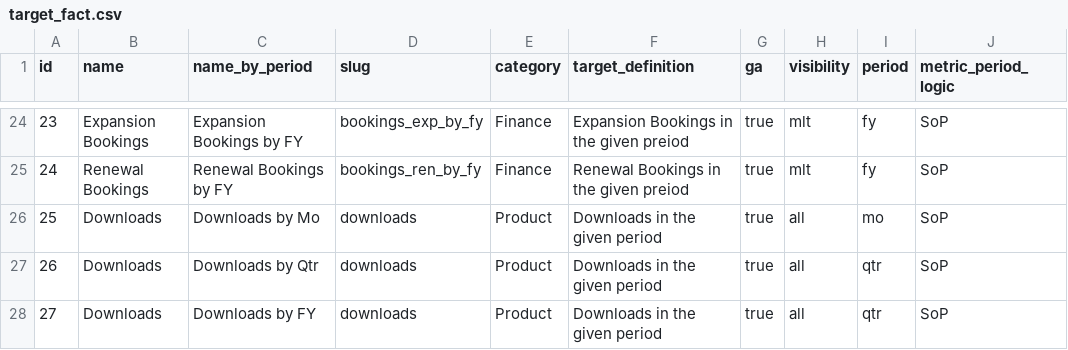
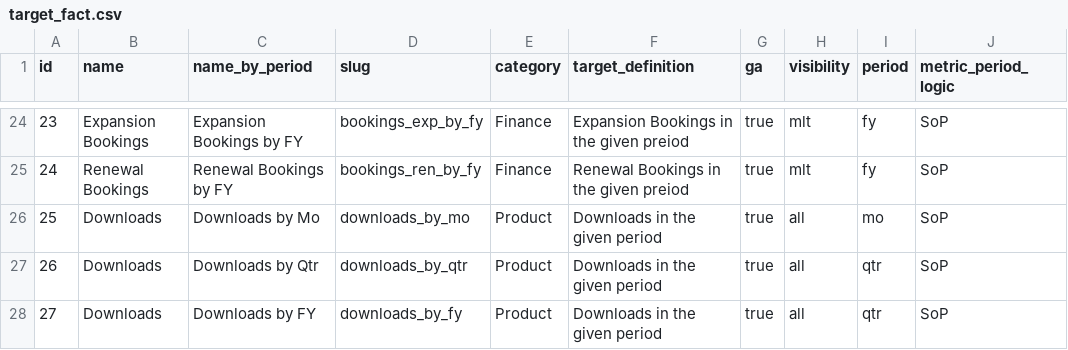
Before and after one commit to mattermost/mattermost-data-warehouse, a CSV file: transform/snowflake-dbt/data/target_fact.csv, drawn as a sheet; only a part is shown, gaps mark what is left out.

Commit message:
add _by_period

```diff
--- a/transform/snowflake-dbt/data/target_fact.csv
+++ b/transform/snowflake-dbt/data/target_fact.csv
@@ -25,4 +25,4 @@ id,name,name_by_period,slug,category,target_definition,ga,visibility,period,metr
 24,Renewal Bookings,Renewal Bookings by FY,bookings_ren_by_fy,Finance,Renewal Bookings in the given preiod,true,mlt,fy,SoP
-25,Downloads,Downloads by Mo,downloads,Product,Downloads in the given period,true,all,mo,SoP
-26,Downloads,Downloads by Qtr,downloads,Product,Downloads in the given period,true,all,qtr,SoP
-27,Downloads,Downloads by FY,downloads,Product,Downloads in the given period,true,all,qtr,SoP
+25,Downloads,Downloads by Mo,downloads_by_mo,Product,Downloads in the given period,true,all,mo,SoP
+26,Downloads,Downloads by Qtr,downloads_by_qtr,Product,Downloads in the given period,true,all,qtr,SoP
+27,Downloads,Downloads by FY,downloads_by_fy,Product,Downloads in the given period,true,all,qtr,SoP
```
